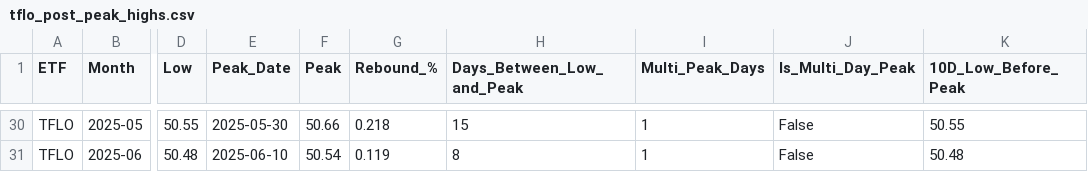
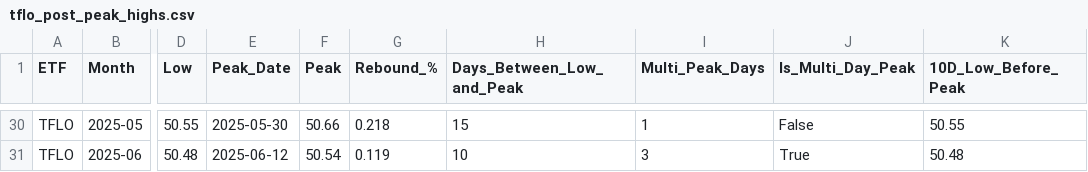
Before and after one commit to eolsen2002/vg-predict, a CSV file: signals/tflo_post_peak_highs.csv, drawn as a sheet; only a part is shown, gaps mark what is left out; the diff covers the shown part only; the diff names each change by its address in the sheet, - before the commit and + after, or states it on an @@ line.

```diff
--- a/signals/tflo_post_peak_highs.csv
+++ b/signals/tflo_post_peak_highs.csv
-E31 (Peak_Date): 2025-06-10
+E31 (Peak_Date): 2025-06-12
-H31 (Days_Between_Low_and_Peak): 8
+H31 (Days_Between_Low_and_Peak): 10
-I31 (Multi_Peak_Days): 1
+I31 (Multi_Peak_Days): 3
-J31 (Is_Multi_Day_Peak): False
+J31 (Is_Multi_Day_Peak): True
```
Also changed, not shown: 17 edited cells elsewhere in this file, logs/usfr_peak_signals.csv, signals/bil_post_peak_highs.csv, 6 other files.
